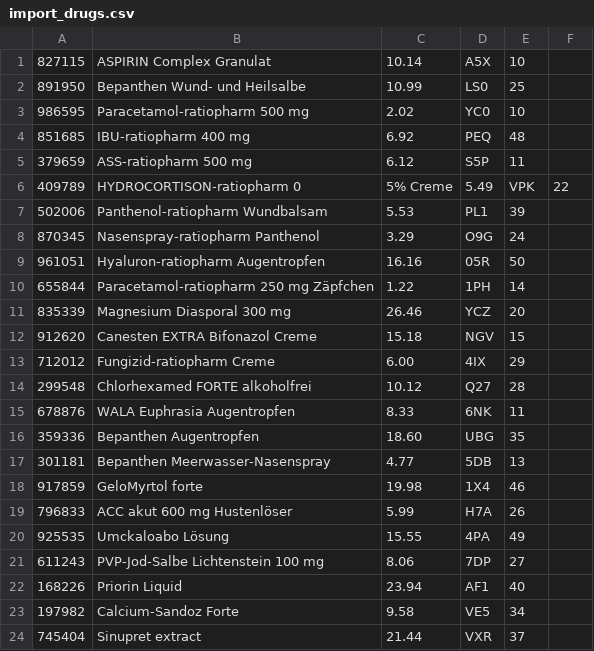
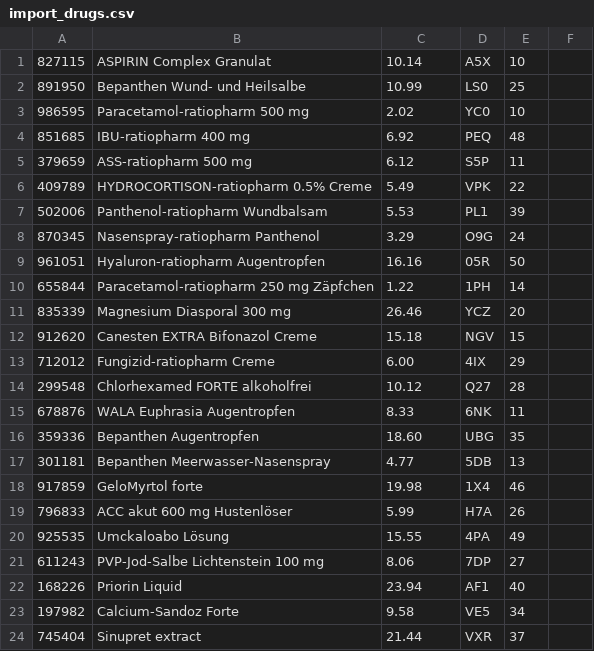
Before and after one commit to anticitizn/uni-database-tasks, a CSV file: _import/import_drugs.csv (was import_drugs.csv), drawn as a sheet.

```diff
--- a/import_drugs.csv
+++ b/_import/import_drugs.csv
@@ -5,3 +5,3 @@
 379659,ASS-ratiopharm 500 mg,6.12,S5P,11
-409789,HYDROCORTISON-ratiopharm 0,5% Creme,5.49,VPK,22
+409789,HYDROCORTISON-ratiopharm 0.5% Creme,5.49,VPK,22
 502006,Panthenol-ratiopharm Wundbalsam,5.53,PL1,39
```
Also changed, not shown: 13 other files.
